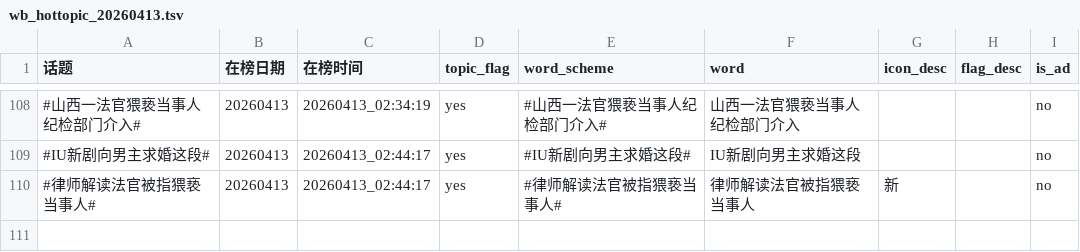
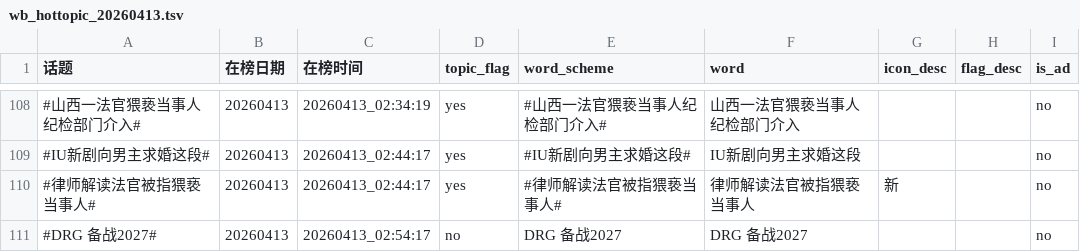
Before and after one commit to xxhe504/hottopic, a TSV file: data/wb_hottopic_20260413.tsv, drawn as a sheet; only a part is shown, gaps mark what is left out.

```diff
--- a/data/wb_hottopic_20260413.tsv
+++ b/data/wb_hottopic_20260413.tsv
@@ -110 +110,2 @@
 #律师解读法官被指猥亵当事人#	20260413	20260413_02:44:17	yes	#律师解读法官被指猥亵当事人#	律师解读法官被指猥亵当事人	新		no
+#DRG 备战2027#	20260413	20260413_02:54:17	no	DRG 备战2027	DRG 备战2027			no
```
Also changed, not shown: 1 other file.
